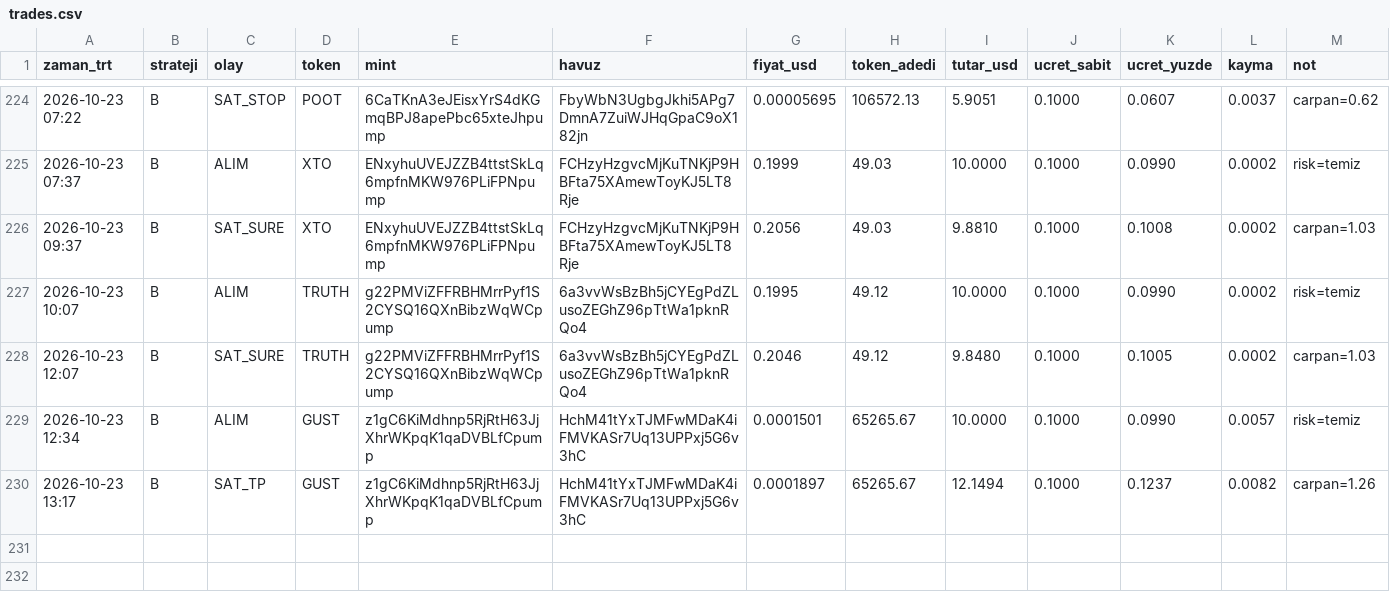
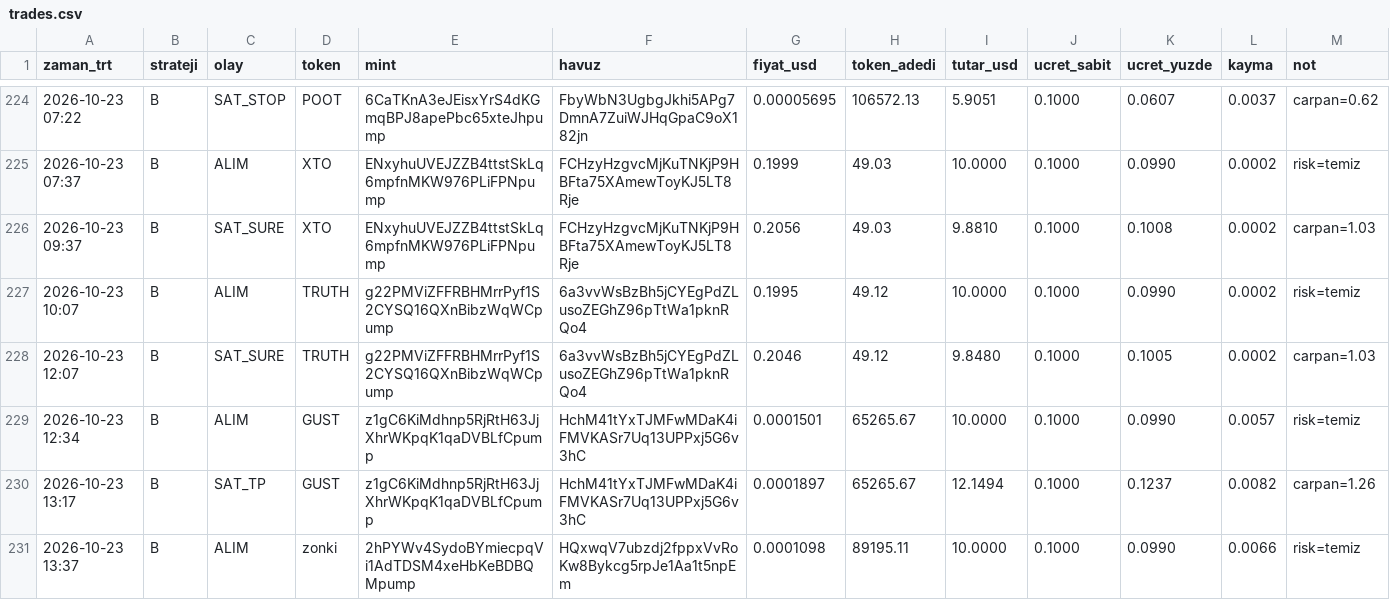
Before and after one commit to FurkanGulerci/memecoin-demo, a CSV file: trades.csv, drawn as a sheet; only a part is shown, gaps mark what is left out; the diff names each change by its address in the sheet, - before the commit and + after, or states it on an @@ line.

```diff
--- a/trades.csv
+++ b/trades.csv
+row 231: 2026-10-23 13:37 | B | ALIM | zonki | 2hPYWv4SydoBYmiecpqVi1AdTDSM4xeHbKeBDBQMpump | HQxwqV7ubzdj2fppxVvRoKw8Bykcg5rpJe1Aa1t5npEm | 0.0001098 | 89195.11 | 10.0000 | 0.1000 | 0.0990 | 0.0066 | risk=temiz
```
Also changed, not shown: 1 other file.
